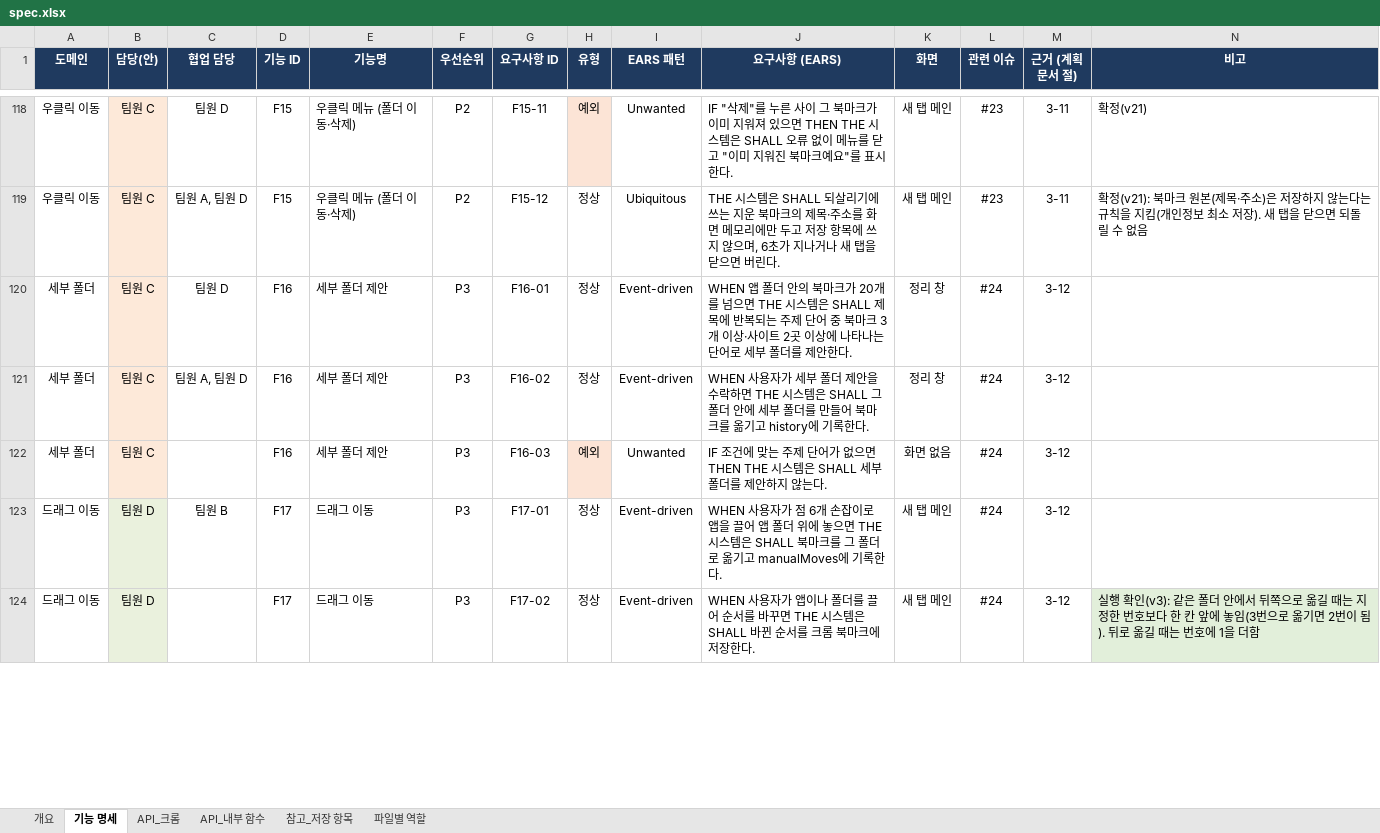
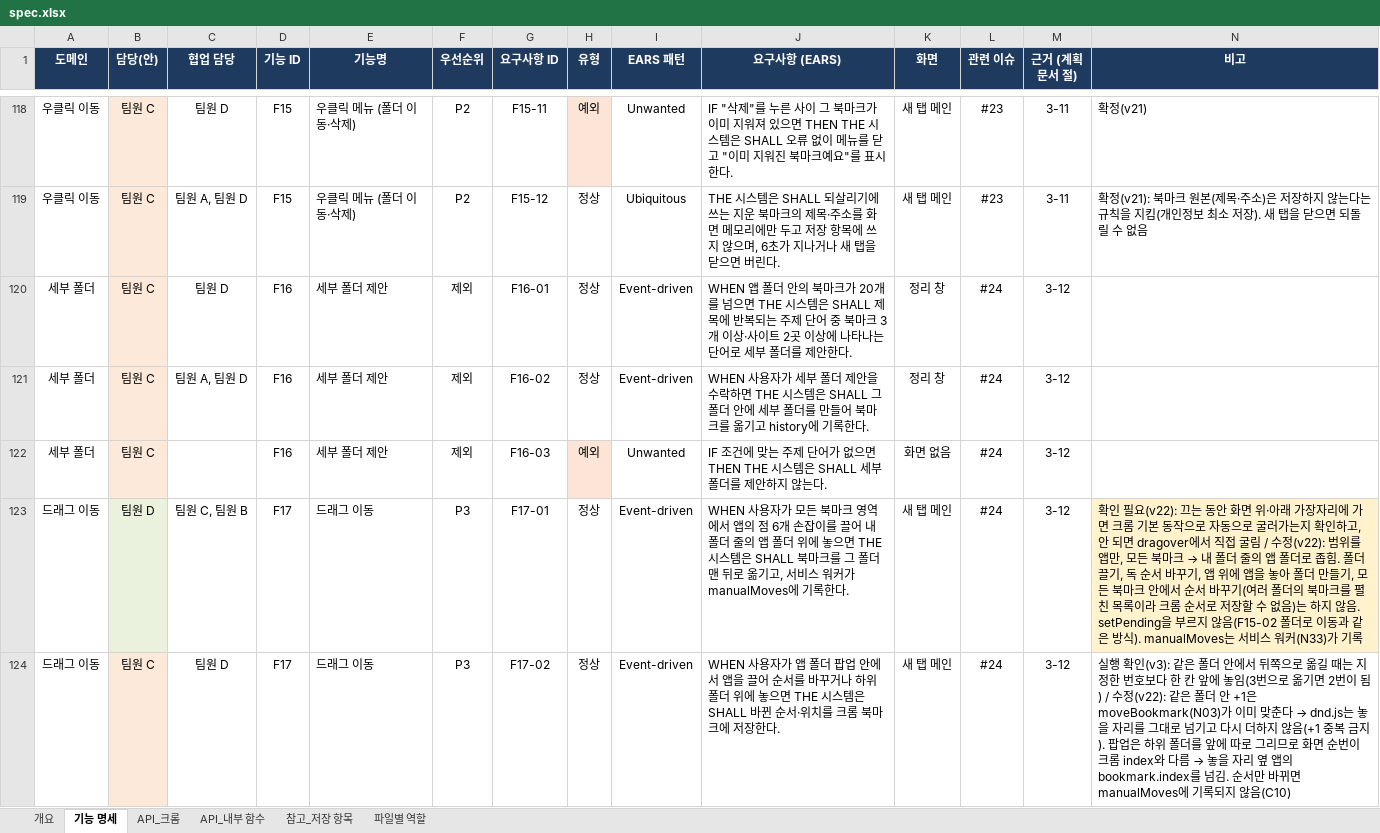
Before and after one commit to aix-team-5/aix_BaroLink_bookmark, an Excel workbook: docs/spec.xlsx, sheet 기능 명세, drawn as a sheet; only a part is shown, gaps mark what is left out; values as stored, in another font and other column widths than the file's, no borders; the diff covers the shown part only; the diff names each change by its address in the sheet, - before the commit and + after, or states it on an @@ line.

Commit message:
docs: 명세 v22 P3 확정 반영 (F16 제외, F17 범위 좁힘, F18 추가)

```diff
--- a/docs/spec.xlsx (sheet 기능 명세)
+++ b/docs/spec.xlsx (sheet 기능 명세)
-F120:F122 (우선순위): P3
+F120:F122 (우선순위): 제외
-C123 (협업 담당): 팀원 B
+C123 (협업 담당): 팀원 C, 팀원 B
-J123 (요구사항 (EARS)): …용자가 점 6개 손잡이로 앱을 끌어 앱 폴더 위에 놓으면 THE 시스템은 SHALL 북마크를 그 폴더로 옮기고 manualMoves에…
+J123 (요구사항 (EARS)): …용자가 모든 북마크 영역에서 앱의 점 6개 손잡이를 끌어 내 폴더 줄의 앱 폴더 위에 놓으면 THE 시스템은 SHALL 북마크를 그 폴더 맨 뒤로 옮기고, 서비스 워커가 manualMoves에…
@@ N123 (비고): (empty) → 확인 필요(v22): 끄는 동안 화면 위·아래 가장자리에 가면 크롬 기본 동작으로 자동으로 굴러가는지 확인하고, 안 되면 dragover에서 직접 굴림 / 수정(v22): 범위를 앱만, 모든 북마크 → 내 폴더 줄의 앱 폴더로 좁힘. 폴더 끌기, 독 순서 바꾸기, 앱 위에 앱을 놓아 폴더 만들기, 모든 북마크 안에서 순서 바꾸기(여러 폴더의 북마크를 펼친 목록이라 크롬 순서로 저장할 수 없음)는 하지 않음. setPending을 부르지 않음(F15-02 폴더로 이동과 같은 방식). manualMoves는 서비스 워커(N33)가 기록 @@
-N123 fill: none
+N123 fill: #FFF2CC
-B124 (담당(안)): 팀원 D
+B124 (담당(안)): 팀원 C
-C124 (협업 담당): (empty)
+C124 (협업 담당): 팀원 D
-J124 (요구사항 (EARS)): …자가 앱이나 폴더를 끌어 순서를 바꾸면 THE 시스템은 SHALL 바뀐 순서를 크롬…
+J124 (요구사항 (EARS)): …자가 앱 폴더 팝업 안에서 앱을 끌어 순서를 바꾸거나 하위 폴더 위에 놓으면 THE 시스템은 SHALL 바뀐 순서·위치를 크롬…
@@ N124 (비고): …번이 됨). 뒤로 옮길 때는 번호에 1을 더함 → …번이 됨) / 수정(v22): 같은 폴더 안 +1은 moveBookmark(N03)가 이미 맞춘다 → dnd.js는 놓을 자리를 그대로 넘기고 다시 더하지 않음(+1 중복 금지). 팝업은 하위 폴더를 앞에 따로 그리므로 화면 순번이 크롬 index와 다름 → 놓을 자리 옆 앱의 bookmark.index를 넘김. 순서만 바뀌면 manualMoves에 기록되지 않음(C10) @@
-N124 fill: #E2EFDA
+N124 fill: none
```
Also changed, not shown: 21 added rows and 3 edited cells elsewhere in this sheet, sheet 개요, sheet API_내부 함수, sheet 참고_저장 항목, sheet 파일별 역할, sheet API_크롬.
